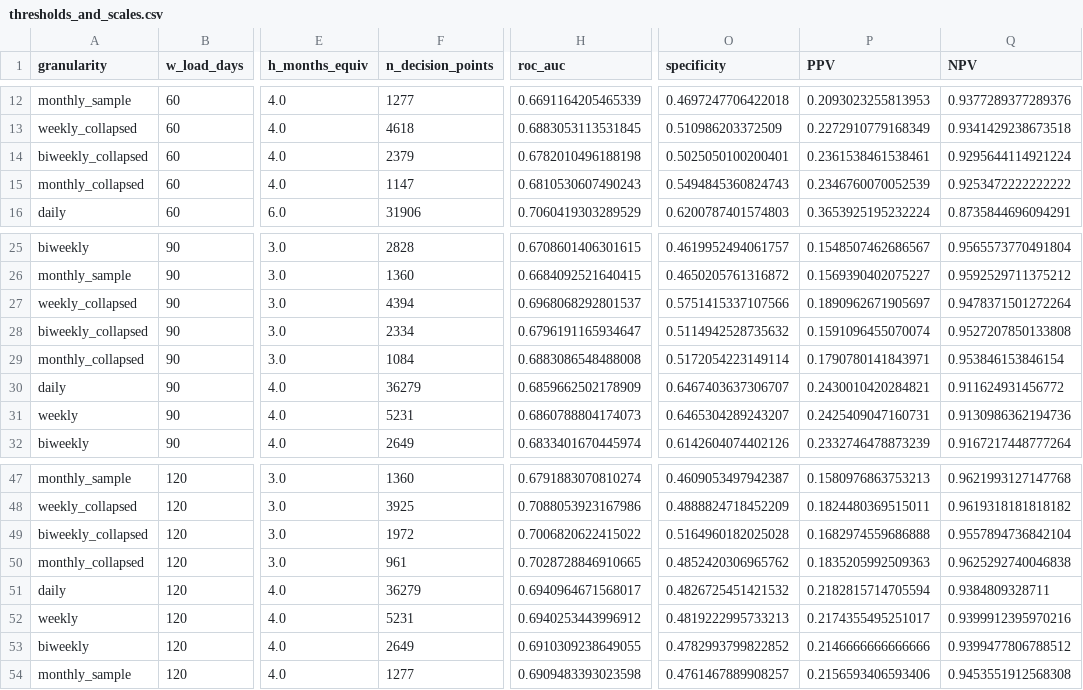
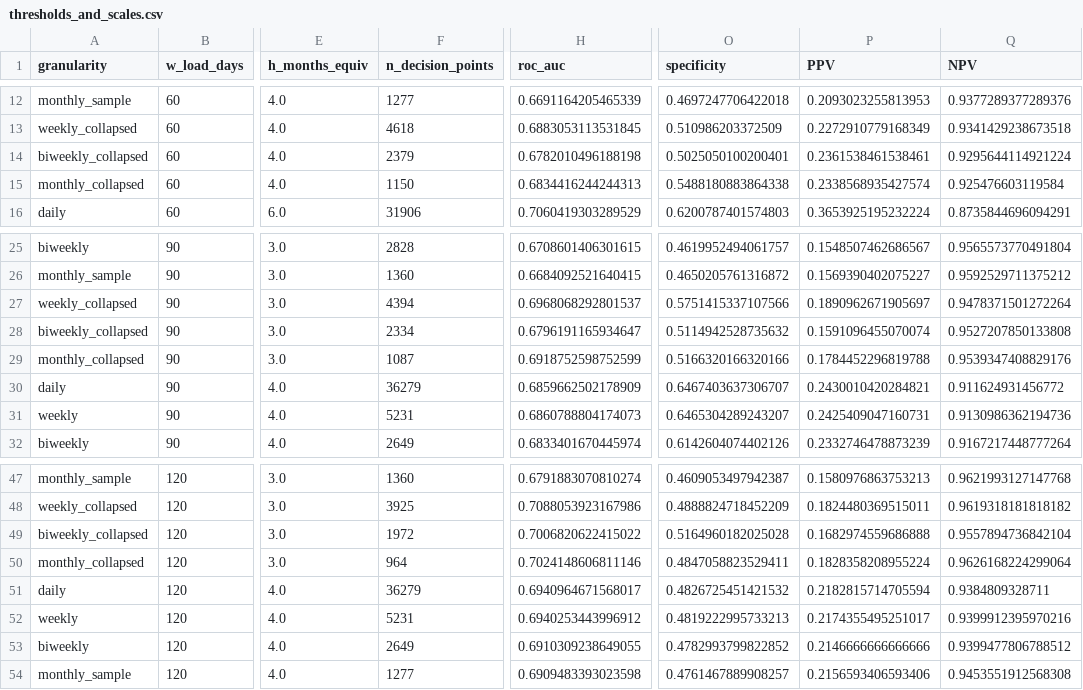
Before and after one commit to leipaz/cancer-behavioral-trajectories, a CSV file: results/alarm/analysis_outputs/thresholds_and_scales.csv, drawn as a sheet; only a part is shown, gaps mark what is left out; the diff covers the shown part only; the diff names each change by its address in the sheet, - before the commit and + after, or states it on an @@ line.

```diff
--- a/results/alarm/analysis_outputs/thresholds_and_scales.csv
+++ b/results/alarm/analysis_outputs/thresholds_and_scales.csv
-F15 (n_decision_points): 1147
+F15 (n_decision_points): 1150
-H15 (roc_auc): 0.6810530607490243
+H15 (roc_auc): 0.6834416244244313
-O15 (specificity): 0.5494845360824743
+O15 (specificity): 0.5488180883864338
-P15 (PPV): 0.2346760070052539
+P15 (PPV): 0.2338568935427574
-Q15 (NPV): 0.9253472222222222
+Q15 (NPV): 0.925476603119584
-F29 (n_decision_points): 1084
+F29 (n_decision_points): 1087
-H29 (roc_auc): 0.6883086548488008
+H29 (roc_auc): 0.6918752598752599
-O29 (specificity): 0.5172054223149114
+O29 (specificity): 0.5166320166320166
-P29 (PPV): 0.1790780141843971
+P29 (PPV): 0.1784452296819788
-Q29 (NPV): 0.953846153846154
+Q29 (NPV): 0.9539347408829176
-F50 (n_decision_points): 961
+F50 (n_decision_points): 964
-H50 (roc_auc): 0.7028728846910665
+H50 (roc_auc): 0.7024148606811146
-O50 (specificity): 0.4852420306965762
+O50 (specificity): 0.4847058823529411
-P50 (PPV): 0.1835205992509363
+P50 (PPV): 0.1828358208955224
-Q50 (NPV): 0.9625292740046838
+Q50 (NPV): 0.9626168224299064
```
Also changed, not shown: 32 edited cells elsewhere in this file, results/alarm/analysis_outputs/wh_grid_auc.csv, 6 other files.
